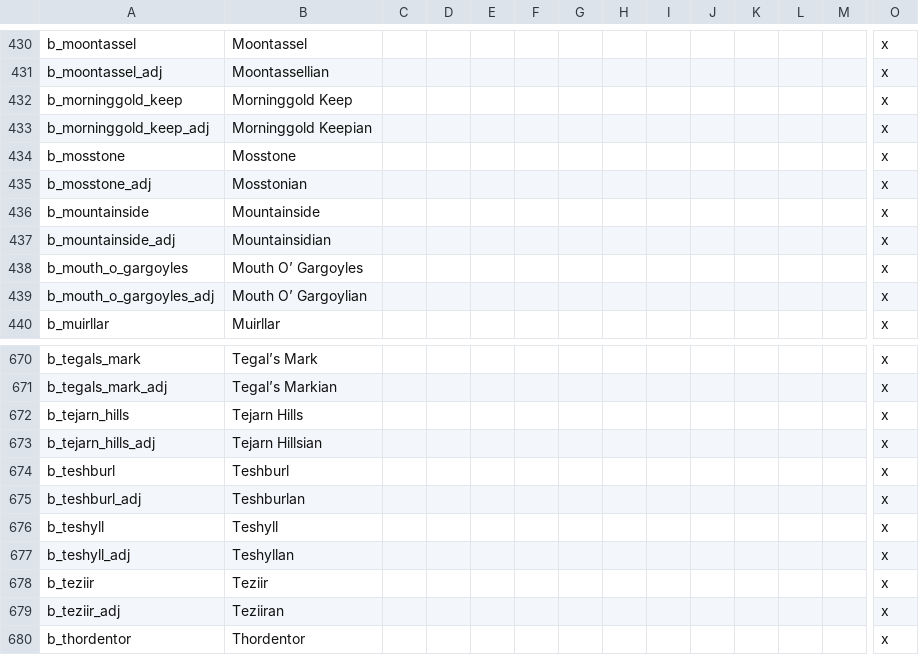
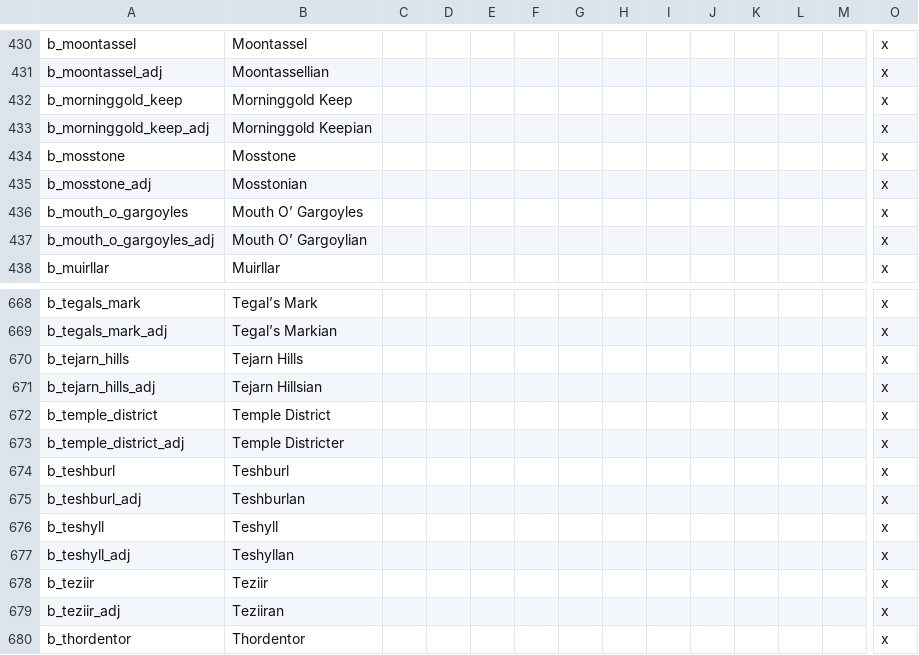
Before and after one commit to chriscohen/ck2-forgottenkings, a CSV file: ForgottenRealms/localisation/00_Barony_names.csv, drawn as a sheet; only a part is shown, gaps mark what is left out; removed rows and columns are numbered as before the commit, all else as after; rows hold the shown columns only; the diff names each change by its address in the sheet, - before the commit and + after, or states it on an @@ line.

```diff
--- a/ForgottenRealms/localisation/00_Barony_names.csv
+++ b/ForgottenRealms/localisation/00_Barony_names.csv
-row 436: b_mountainside | Mountainside |  |  |  |  |  |  |  |  |  |  |  | x
-row 437: b_mountainside_adj | Mountainsidian |  |  |  |  |  |  |  |  |  |  |  | x
+row 672: b_temple_district | Temple District |  |  |  |  |  |  |  |  |  |  |  | x
+row 673: b_temple_district_adj | Temple Districter |  |  |  |  |  |  |  |  |  |  |  | x
```
Also changed, not shown: ForgottenRealms/localisation/00_Duchy_names.csv, ForgottenRealms/localisation/00_Nicknames.csv, 33 other files.
